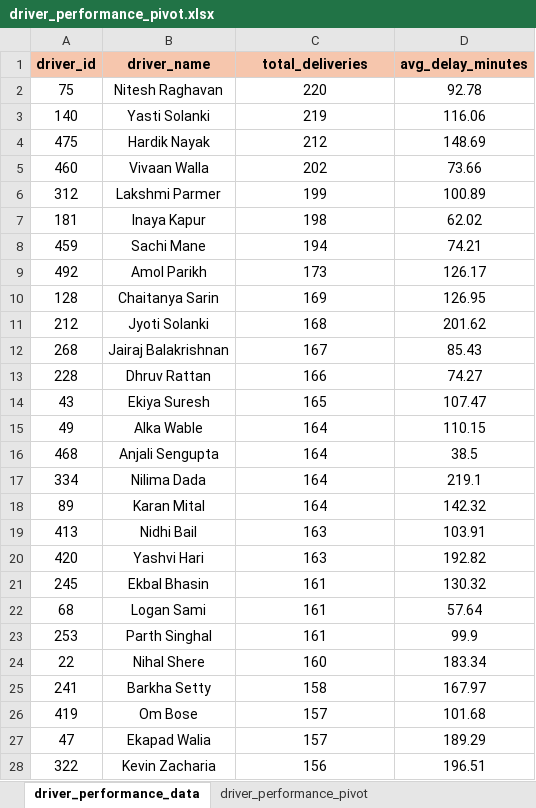
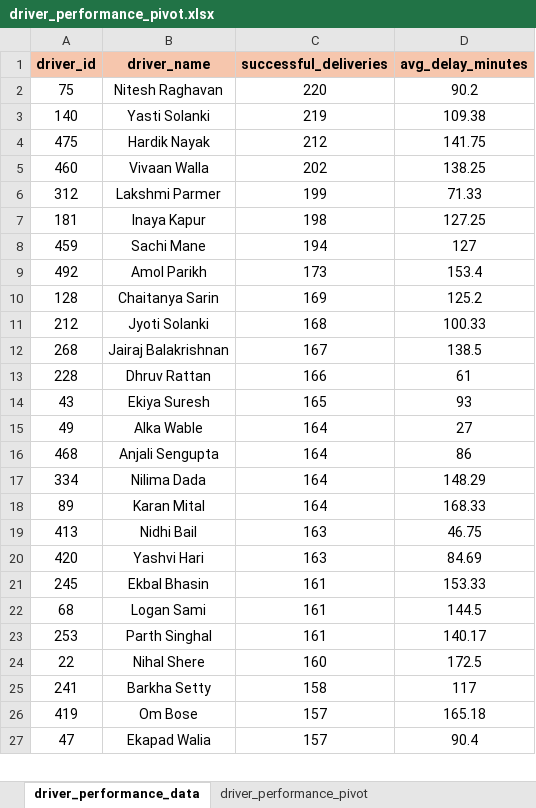
Before and after one commit to tiwariprachi657-ops/e-commerce-delivery-analysis, an Excel workbook: excel/driver_performance_pivot.xlsx, sheet driver_performance_data, drawn as a sheet; only a part is shown; values as stored, in another font and other column widths than the file's, no borders; removed rows and columns are numbered as before the commit, all else as after; the diff covers the shown part only; the diff names each change by its address in the sheet, - before the commit and + after, or states it on an @@ line.

```diff
--- a/excel/driver_performance_pivot.xlsx (sheet driver_performance_data)
+++ b/excel/driver_performance_pivot.xlsx (sheet driver_performance_data)
-C1: total_deliveries
+C1: successful_deliveries
-D2 (avg_delay_minutes): 92.78
+D2 (avg_delay_minutes): 90.2
-D3 (avg_delay_minutes): 116.06
+D3 (avg_delay_minutes): 109.38
-D4 (avg_delay_minutes): 148.69
+D4 (avg_delay_minutes): 141.75
-D5 (avg_delay_minutes): 73.66
+D5 (avg_delay_minutes): 138.25
-D6 (avg_delay_minutes): 100.89
+D6 (avg_delay_minutes): 71.33
-D7 (avg_delay_minutes): 62.02
+D7 (avg_delay_minutes): 127.25
-D8 (avg_delay_minutes): 74.21
+D8 (avg_delay_minutes): 127
-D9 (avg_delay_minutes): 126.17
+D9 (avg_delay_minutes): 153.4
-D10 (avg_delay_minutes): 126.95
+D10 (avg_delay_minutes): 125.2
-D11 (avg_delay_minutes): 201.62
+D11 (avg_delay_minutes): 100.33
-D12 (avg_delay_minutes): 85.43
+D12 (avg_delay_minutes): 138.5
-D13 (avg_delay_minutes): 74.27
+D13 (avg_delay_minutes): 61
-D14 (avg_delay_minutes): 107.47
+D14 (avg_delay_minutes): 93
-D15 (avg_delay_minutes): 110.15
+D15 (avg_delay_minutes): 27
-D16 (avg_delay_minutes): 38.5
+D16 (avg_delay_minutes): 86
-D17 (avg_delay_minutes): 219.1
+D17 (avg_delay_minutes): 148.29
-D18 (avg_delay_minutes): 142.32
+D18 (avg_delay_minutes): 168.33
-D19 (avg_delay_minutes): 103.91
+D19 (avg_delay_minutes): 46.75
-D20 (avg_delay_minutes): 192.82
+D20 (avg_delay_minutes): 84.69
-D21 (avg_delay_minutes): 130.32
+D21 (avg_delay_minutes): 153.33
-D22 (avg_delay_minutes): 57.64
+D22 (avg_delay_minutes): 144.5
-D23 (avg_delay_minutes): 99.9
+D23 (avg_delay_minutes): 140.17
-D24 (avg_delay_minutes): 183.34
+D24 (avg_delay_minutes): 172.5
-D25 (avg_delay_minutes): 167.97
+D25 (avg_delay_minutes): 117
-D26 (avg_delay_minutes): 101.68
+D26 (avg_delay_minutes): 165.18
-D27 (avg_delay_minutes): 189.29
+D27 (avg_delay_minutes): 90.4
-row 28: 322 | Kevin Zacharia | 156 | 196.51
```
Also changed, not shown: 22 added rows, 21 removed rows and 365 edited cells elsewhere in this sheet, sheet driver_performance_pivot, 15 other files.
